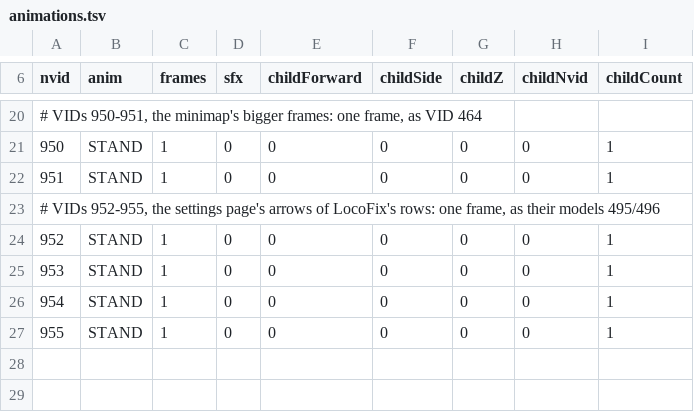
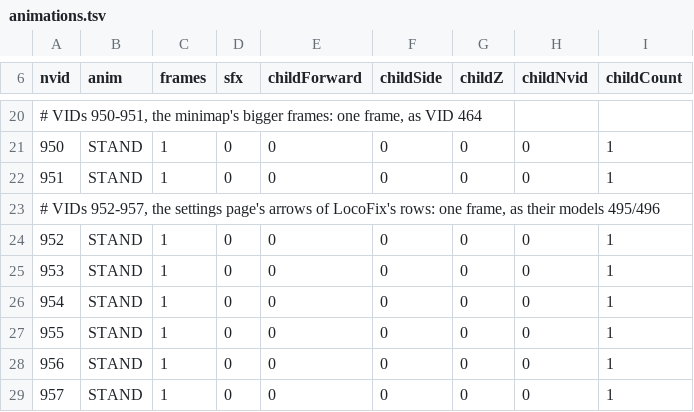
Before and after one commit to Dysprohol/OpenLocoland, a TSV file: game/objects.override/animations.tsv, drawn as a sheet; only a part is shown, gaps mark what is left out.

```diff
--- a/game/objects.override/animations.tsv
+++ b/game/objects.override/animations.tsv
@@ -22,3 +22,3 @@ nvid	anim	frames	sfx	childForward	childSide	childZ	childNvid	childCount
 951	STAND	1	0	0	0	0	0	1
-# VIDs 952-955, the settings page's arrows of LocoFix's rows: one frame, as their models 495/496
+# VIDs 952-957, the settings page's arrows of LocoFix's rows: one frame, as their models 495/496
 952	STAND	1	0	0	0	0	0	1
@@ -27 +27,3 @@ nvid	anim	frames	sfx	childForward	childSide	childZ	childNvid	childCount
 955	STAND	1	0	0	0	0	0	1
+956	STAND	1	0	0	0	0	0	1
+957	STAND	1	0	0	0	0	0	1
```
Also changed, not shown: game/objects.override/objects.tsv, 8 other files.
